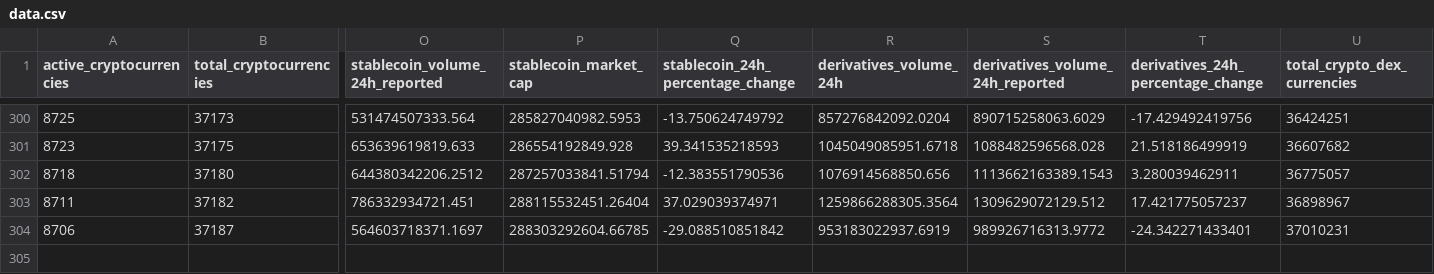
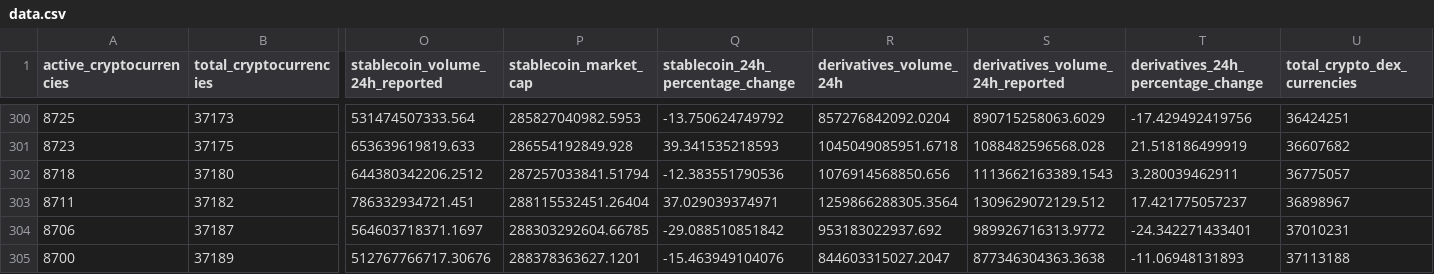
Before and after one commit to jorickdefraine/cmc-quotes-fetcher, a CSV file: data.csv, drawn as a sheet; only a part is shown, gaps mark what is left out; rows hold the shown columns only; the diff names each change by its address in the sheet, - before the commit and + after, or states it on an @@ line.

```diff
--- a/data.csv
+++ b/data.csv
-R304 (derivatives_volume_24h): 953183022937.6919
+R304 (derivatives_volume_24h): 953183022937.692
+row 305: 8700 | 37189 | 512767766717.30676 | 288378363627.1201 | -15.463949104076 | 844603315027.2047 | 877346304363.3638 | -11.06948131893 | 37113188
```
